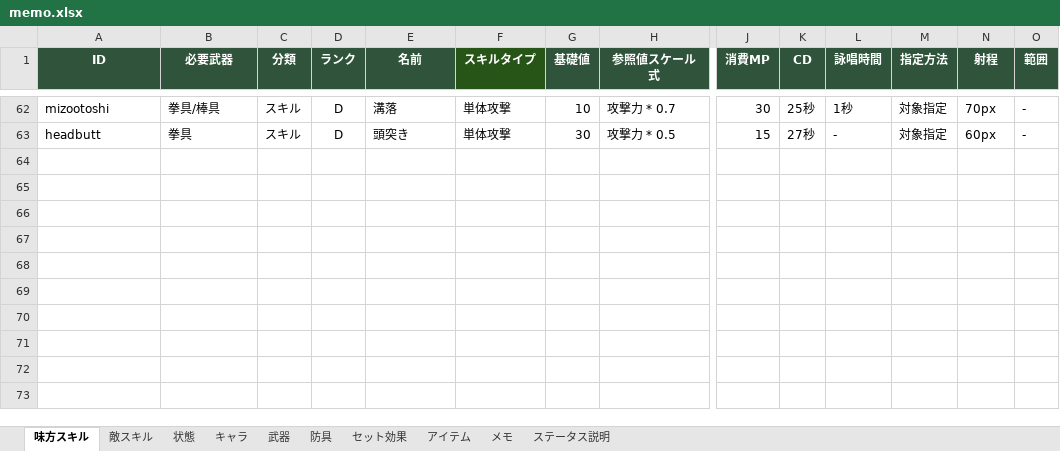
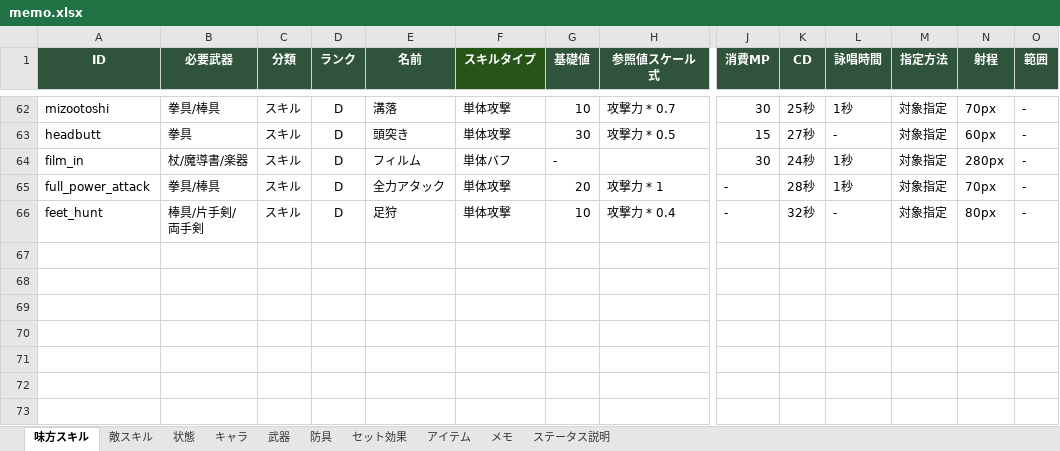
Before and after one commit to TMS-2-3/VScode, an Excel workbook: healer-game/メモ/memo.xlsx, sheet 味方スキル, drawn as a sheet; only a part is shown, gaps mark what is left out; values as stored, in another font and other column widths than the file's, no borders; rows hold the shown columns only; ↵ is a line break in a cell; the diff covers the shown part only; the diff names each change by its address in the sheet, - before the commit and + after, or states it on an @@ line.

```diff
--- a/healer-game/メモ/memo.xlsx (sheet 味方スキル)
+++ b/healer-game/メモ/memo.xlsx (sheet 味方スキル)
-row 64: (empty)
+row 64: film_in | 杖/魔導書/楽器 | スキル | D | フィルム | 単体バフ | - |  | 30 | 24秒 | 1秒 | 対象指定 | 280px | -
-row 65: (empty)
+row 65: full_power_attack | 拳具/棒具 | スキル | D | 全力アタック | 単体攻撃 | 20 | 攻撃力 * 1 | - | 28秒 | 1秒 | 対象指定 | 70px | -
-row 66: (empty)
+row 66: feet_hunt | 棒具/片手剣/ ↵ 両手剣 | スキル | D | 足狩 | 単体攻撃 | 10 | 攻撃力 * 0.4 | - | 32秒 | - | 対象指定 | 80px | -
```
Also changed, not shown: 43 hidden or unhidden rows elsewhere in this sheet, sheet 状態, 5 other files.
